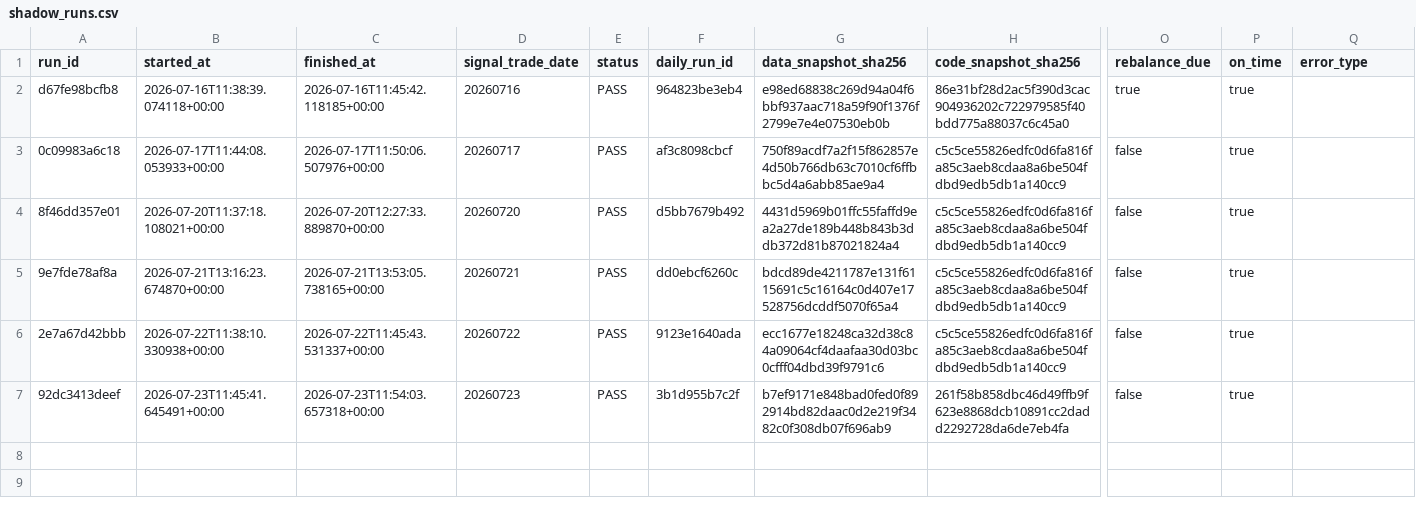
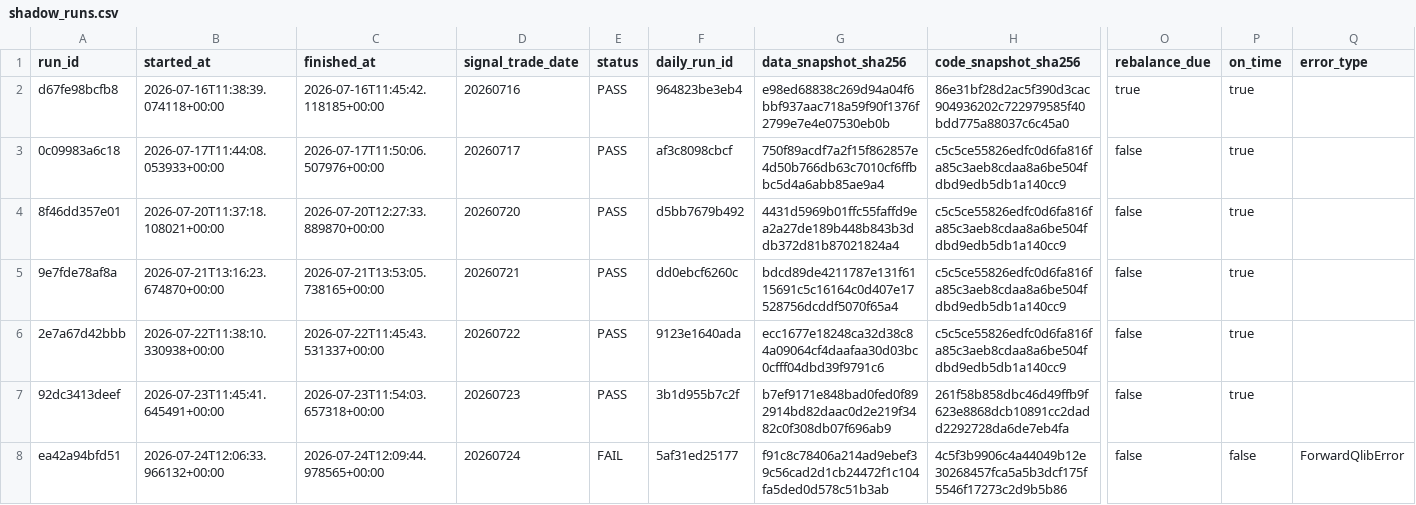
Before and after one commit to qiang0723/shaiwei, a CSV file: ledger/shadow_runs.csv, drawn as a sheet; only a part is shown, gaps mark what is left out; rows hold the shown columns only; the diff names each change by its address in the sheet, - before the commit and + after, or states it on an @@ line.

```diff
--- a/ledger/shadow_runs.csv
+++ b/ledger/shadow_runs.csv
+row 8: ea42a94bfd51 | 2026-07-24T12:06:33.966132+00:00 | 2026-07-24T12:09:44.978565+00:00 | 20260724 | FAIL | 5af31ed25177 | f91c8c78406a214ad9ebef39c56cad2d1cb24472f1c104fa5ded0d578c51b3ab | 4c5f3b9906c4a44049b12e30268457fca5a5b3dcf175f5546f17273c2d9b5b86 | false | false | ForwardQlibError
```
Also changed, not shown: ledger/daily_runs.csv, ledger/shadow_reconciliations.csv.
